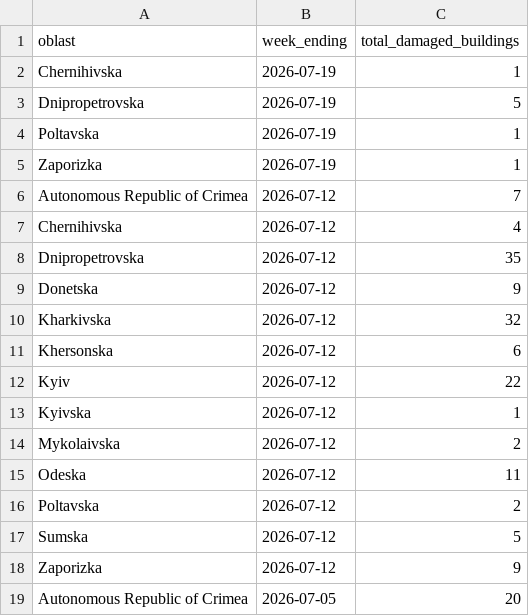
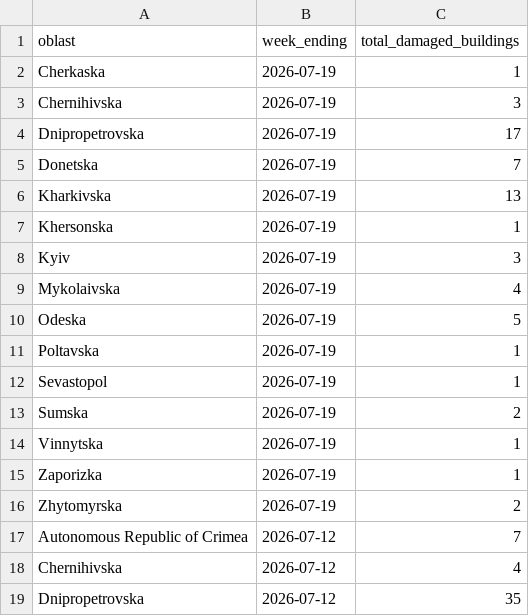
Before and after one commit to matts-maps/acaps-ukraine-buildings, a CSV file: data/ukraine-damages-weekly-summary.csv, drawn as a sheet; only a part is shown; the shorter side is filled out with more unchanged rows.

```diff
--- a/data/ukraine-damages-weekly-summary.csv
+++ b/data/ukraine-damages-weekly-summary.csv
@@ -1,6 +1,17 @@
 oblast,week_ending,total_damaged_buildings
-Chernihivska,2026-07-19,1
-Dnipropetrovska,2026-07-19,5
+Cherkaska,2026-07-19,1
+Chernihivska,2026-07-19,3
+Dnipropetrovska,2026-07-19,17
+Donetska,2026-07-19,7
+Kharkivska,2026-07-19,13
+Khersonska,2026-07-19,1
+Kyiv,2026-07-19,3
+Mykolaivska,2026-07-19,4
+Odeska,2026-07-19,5
 Poltavska,2026-07-19,1
+Sevastopol,2026-07-19,1
+Sumska,2026-07-19,2
+Vinnytska,2026-07-19,1
 Zaporizka,2026-07-19,1
+Zhytomyrska,2026-07-19,2
 Autonomous Republic of Crimea,2026-07-12,7
```
Also changed, not shown: 4 other files.
